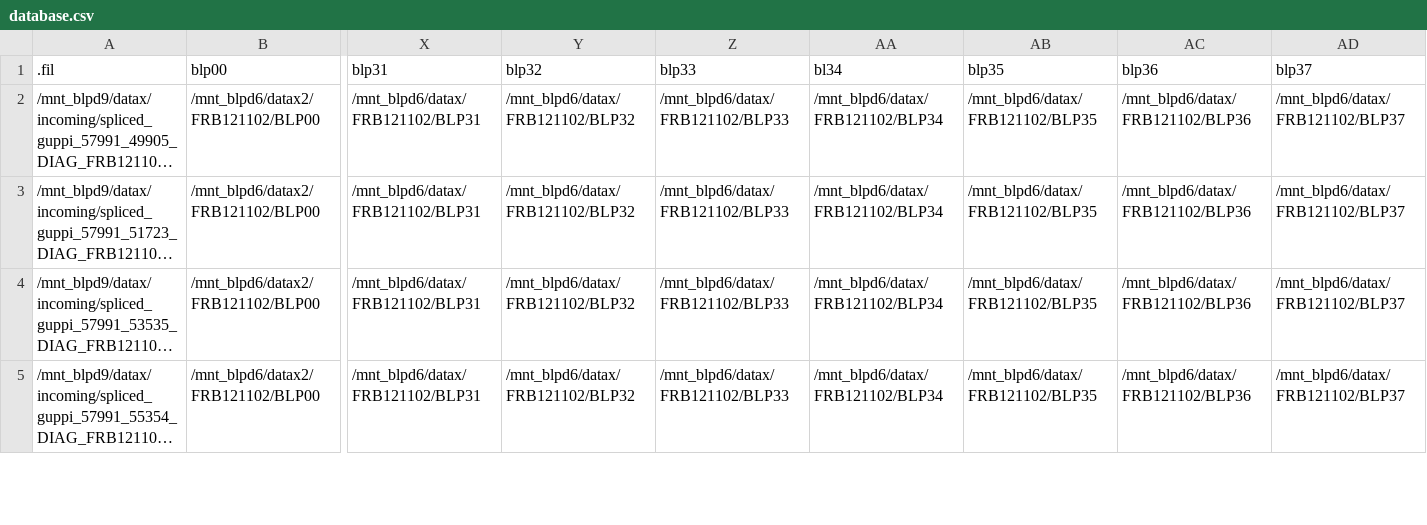
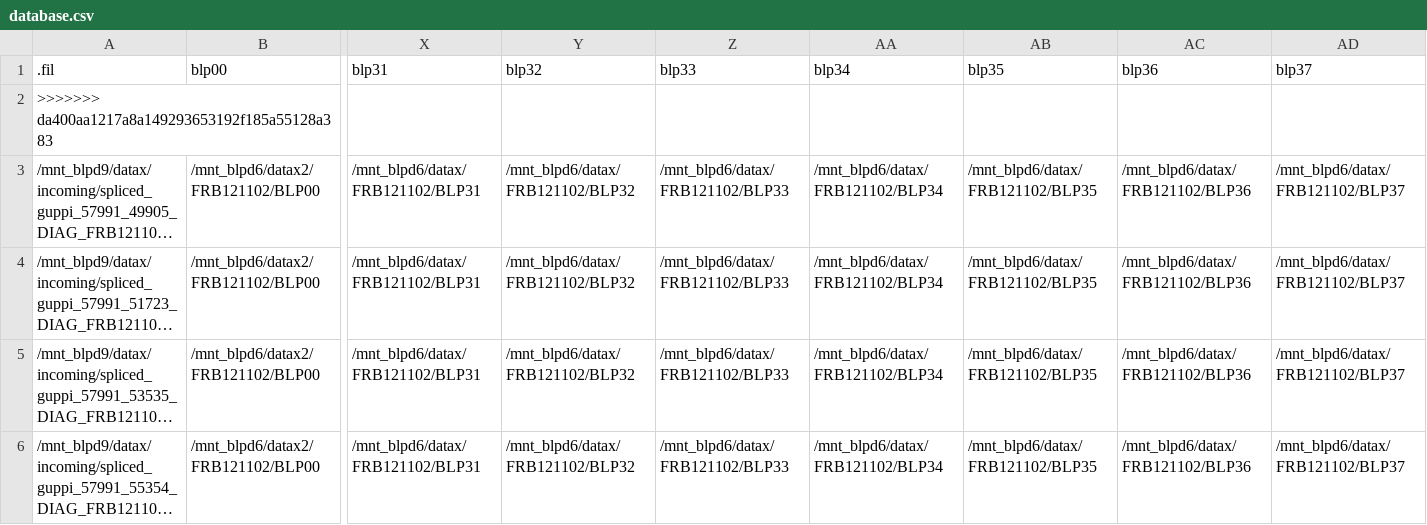
Before and after one commit to jakobtfaber/SPANDAK_extension, a CSV file: pipeline_playground/database.csv, drawn as a sheet; only a part is shown, gaps mark what is left out; long unchanged cells end in …; rows hold the shown columns only; the diff names each change by its address in the sheet, - before the commit and + after, or states it on an @@ line.

Commit message:
Edited typo in database.csv

```diff
--- a/pipeline_playground/database.csv
+++ b/pipeline_playground/database.csv
-AA1: bl34
+AA1: blp34
+row 2: >>>>>>> da400aa1217a8a149293653192f185a55128a383
```
